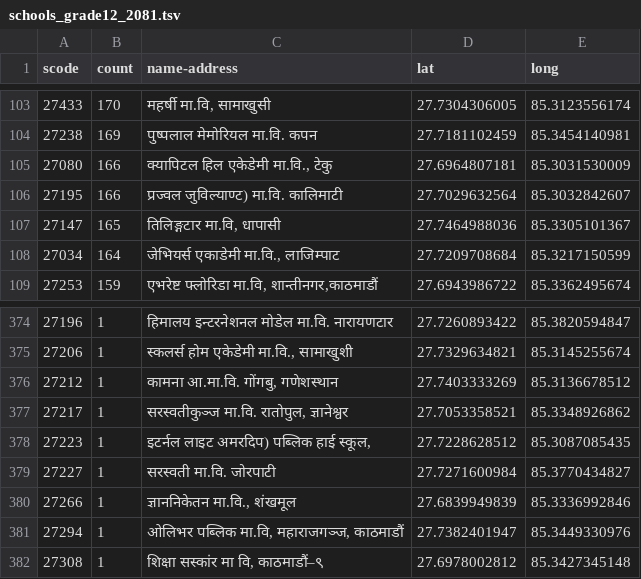
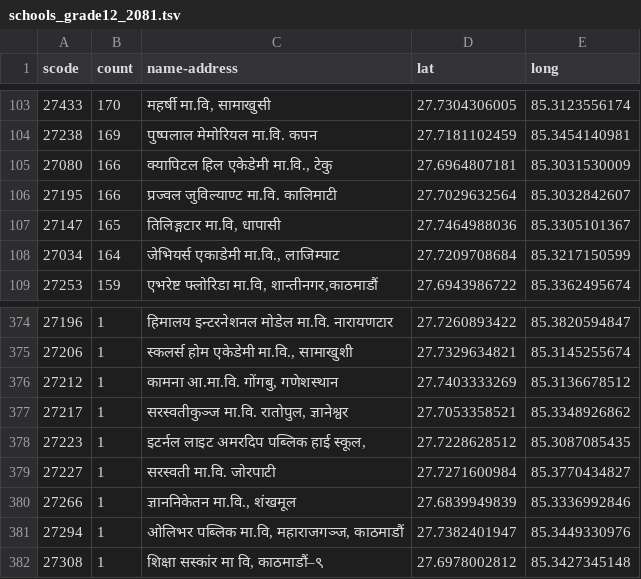
Before and after one commit to moest-np/center-randomize, a TSV file: sample_data/schools_grade12_2081.tsv, drawn as a sheet; only a part is shown, gaps mark what is left out.

Commit message:
removed unwanted characters

```diff
--- a/sample_data/schools_grade12_2081.tsv
+++ b/sample_data/schools_grade12_2081.tsv
@@ -105,3 +105,3 @@ scode	count	name-address	lat	long
 27080	166	क्यापिटल हिल एकेडेमी मा.वि., टेकु	27.6964807181	85.3031530009
-27195	166	प्रज्वल जुविल्याण्ट) मा.वि. कालिमाटी	27.7029632564	85.3032842607
+27195	166	प्रज्वल जुविल्याण्ट मा.वि. कालिमाटी	27.7029632564	85.3032842607
 27147	165	तिलिङ्गटार मा.वि, धापासी	27.7464988036	85.3305101367
@@ -377,3 +377,3 @@ scode	count	name-address	lat	long
 27217	1	सरस्वतीकुञ्ज मा.वि. रातोपुल, ज्ञानेश्वर	27.7053358521	85.3348926862
-27223	1	इटर्नल लाइट अमरदिप) पब्लिक हाई स्कूल,	27.7228628512	85.3087085435
+27223	1	इटर्नल लाइट अमरदिप पब्लिक हाई स्कूल,	27.7228628512	85.3087085435
 27227	1	सरस्वती मा.वि. जोरपाटी	27.7271600984	85.3770434827
```
